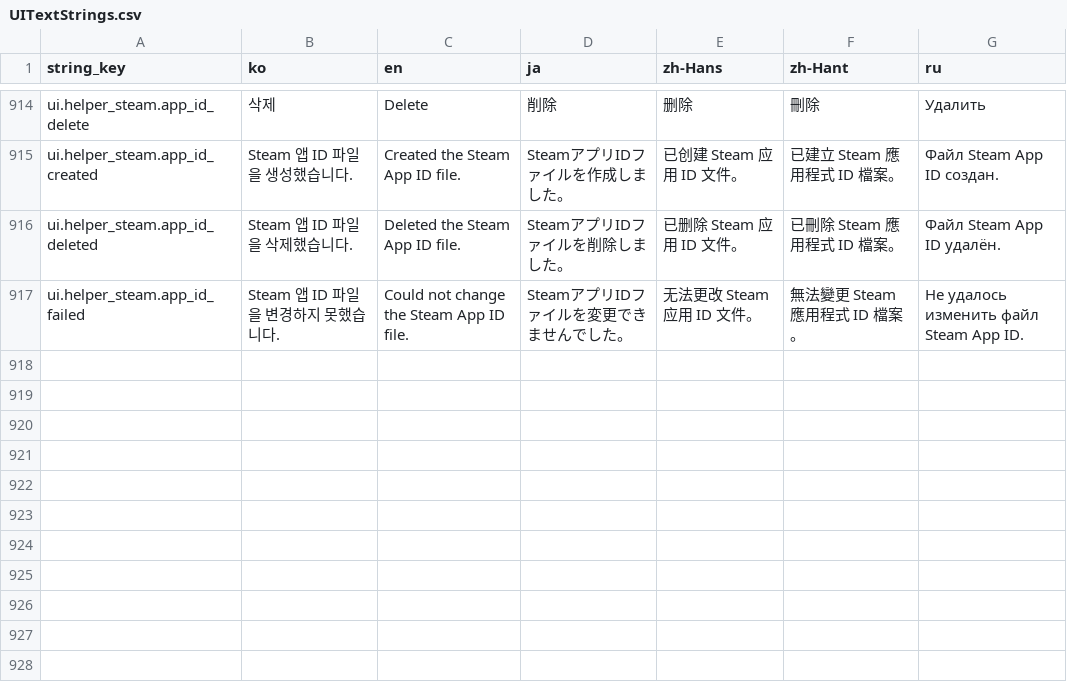
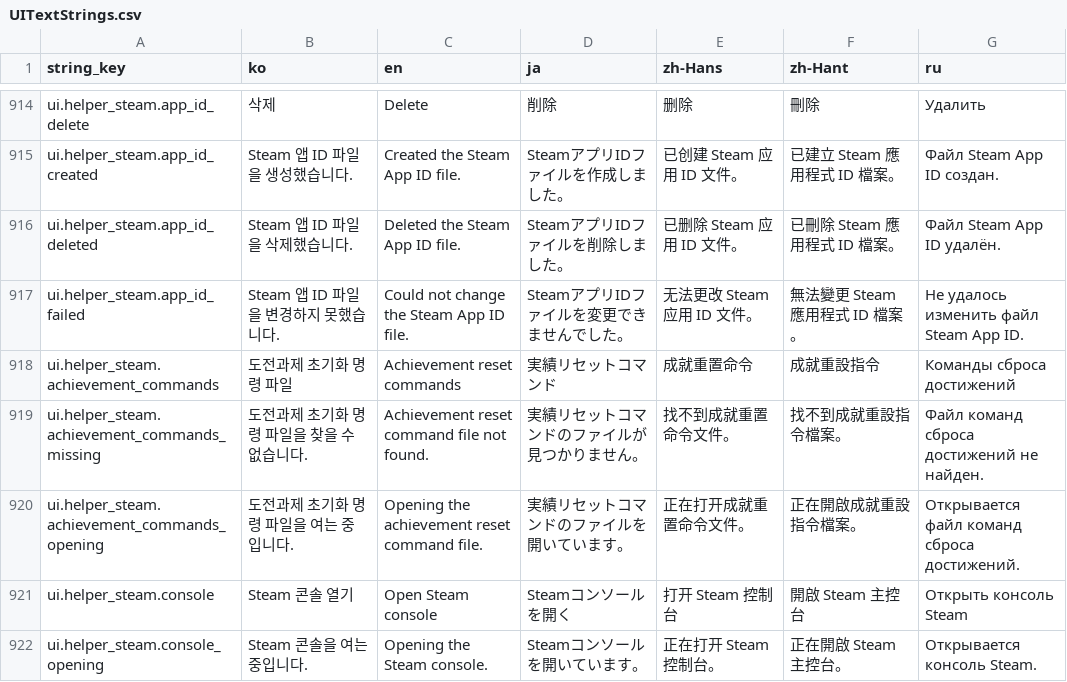
Before and after one commit to octopus7/extraction_shooter, a CSV file: TunaSweeper/Content/Data/UITextStrings.csv, drawn as a sheet; only a part is shown, gaps mark what is left out; the diff names each change by its address in the sheet, - before the commit and + after, or states it on an @@ line.

Commit message:
Add Steam console and achievement command shortcuts

```diff
--- a/TunaSweeper/Content/Data/UITextStrings.csv
+++ b/TunaSweeper/Content/Data/UITextStrings.csv
+row 918: ui.helper_steam.achievement_commands | 도전과제 초기화 명령 파일 | Achievement reset commands | 実績リセットコマンド | 成就重置命令 | 成就重設指令 | Команды сброса достижений
+row 919: ui.helper_steam.achievement_commands_missing | 도전과제 초기화 명령 파일을 찾을 수 없습니다. | Achievement reset command file not found. | 実績リセットコマンドのファイルが見つかりません。 | 找不到成就重置命令文件。 | 找不到成就重設指令檔案。 | Файл команд сброса достижений не найден.
+row 920: ui.helper_steam.achievement_commands_opening | 도전과제 초기화 명령 파일을 여는 중입니다. | Opening the achievement reset command file. | 実績リセットコマンドのファイルを開いています。 | 正在打开成就重置命令文件。 | 正在開啟成就重設指令檔案。 | Открывается файл команд сброса достижений.
+row 921: ui.helper_steam.console | Steam 콘솔 열기 | Open Steam console | Steamコンソールを開く | 打开 Steam 控制台 | 開啟 Steam 主控台 | Открыть консоль Steam
+row 922: ui.helper_steam.console_opening | Steam 콘솔을 여는 중입니다. | Opening the Steam console. | Steamコンソールを開いています。 | 正在打开 Steam 控制台。 | 正在開啟 Steam 主控台。 | Открывается консоль Steam.
```
Also changed, not shown: 5 other files.
